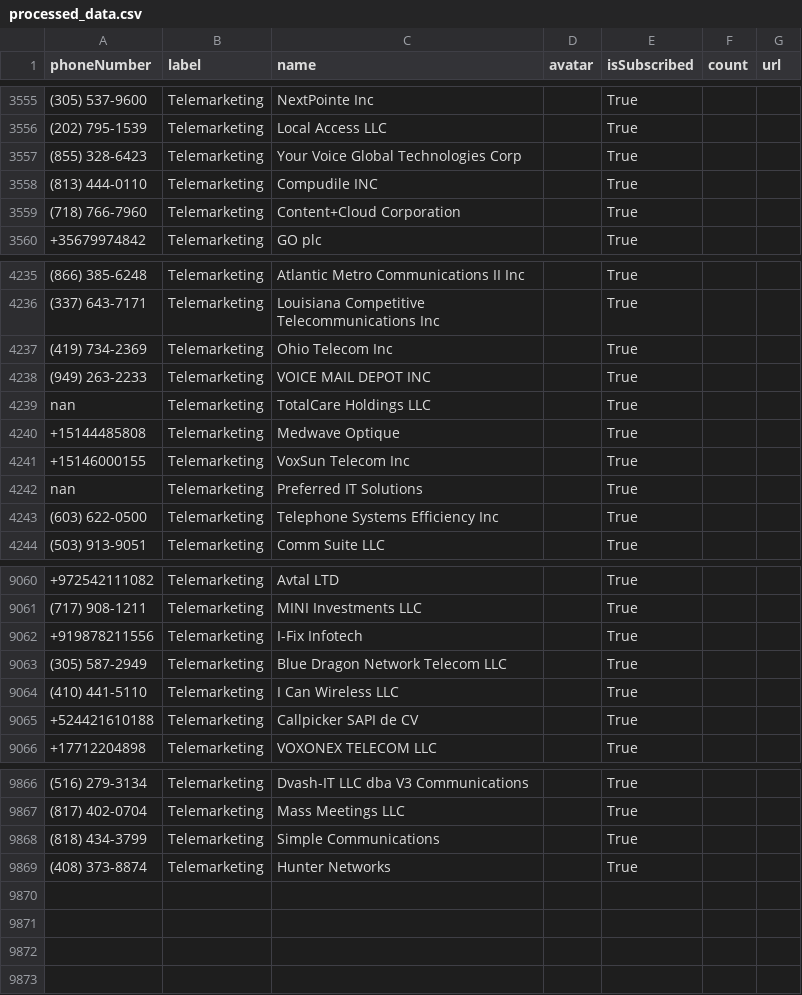
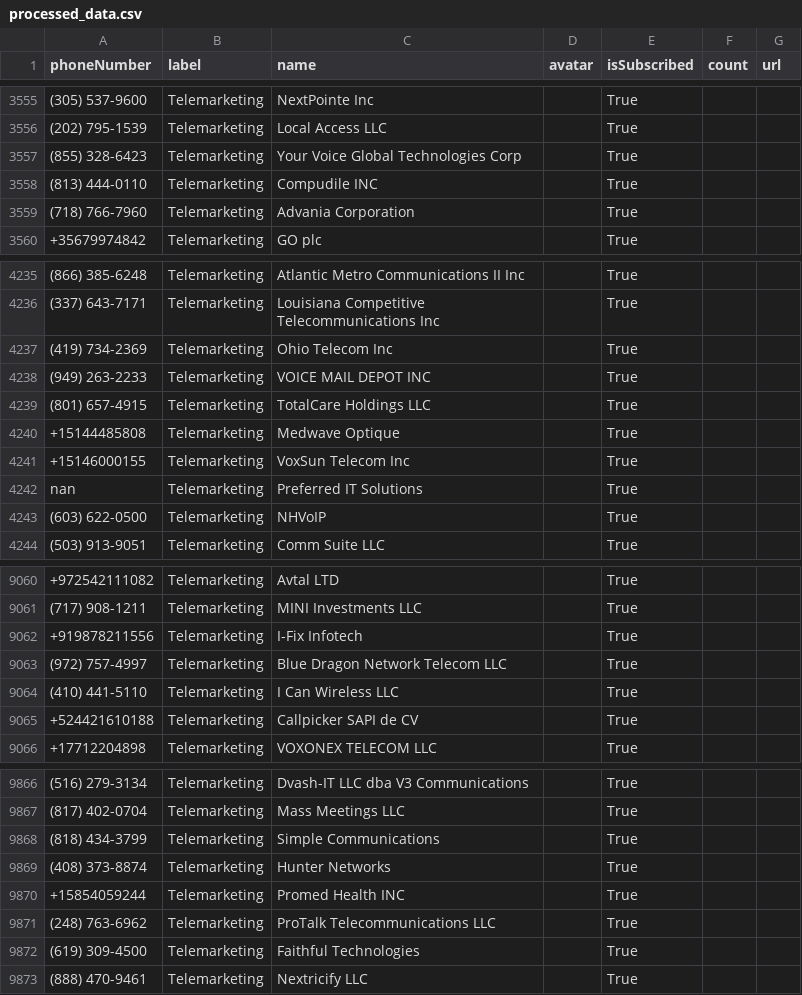
Before and after one commit to haygcao/vccard, a CSV file: US/processed_data.csv, drawn as a sheet; only a part is shown, gaps mark what is left out; the diff names each change by its address in the sheet, - before the commit and + after, or states it on an @@ line.

```diff
--- a/US/processed_data.csv
+++ b/US/processed_data.csv
-C3559 (name): Content+Cloud Corporation
+C3559 (name): Advania Corporation
-A4239 (phoneNumber): nan
+A4239 (phoneNumber): (801) 657-4915
-C4243 (name): Telephone Systems Efficiency Inc
+C4243 (name): NHVoIP
-A9063 (phoneNumber): (305) 587-2949
+A9063 (phoneNumber): (972) 757-4997
+row 9870: +15854059244 | Telemarketing | Promed Health INC |  | True
+row 9871: (248) 763-6962 | Telemarketing | ProTalk Telecommunications LLC |  | True
+row 9872: (619) 309-4500 | Telemarketing | Faithful Technologies |  | True
+row 9873: (888) 470-9461 | Telemarketing | Nextricify LLC |  | True
```
Also changed, not shown: US/processed_v2.csv.
